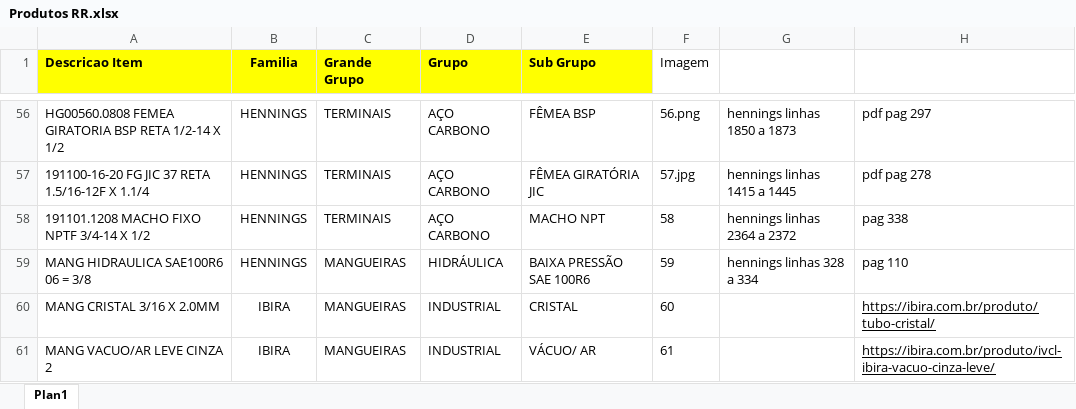
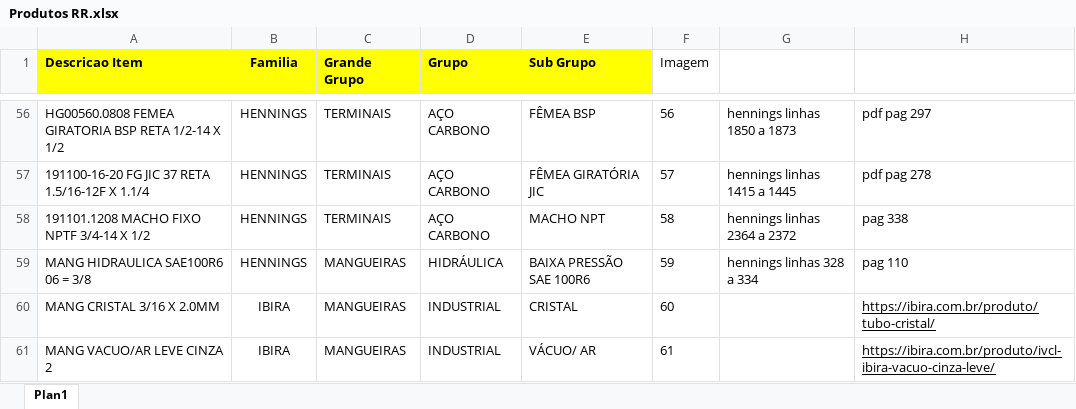
Before and after one commit to NamiMarketing/rr-mangueiras, an Excel workbook: src/file/Produtos RR.xlsx, sheet Plan1, drawn as a sheet; only a part is shown, gaps mark what is left out; values as stored, in another font and other column widths than the file's, no borders; charts and pictures not drawn; the diff covers the shown part only; the diff names each change by its address in the sheet, - before the commit and + after, or states it on an @@ line.

```diff
--- a/src/file/Produtos RR.xlsx (sheet Plan1)
+++ b/src/file/Produtos RR.xlsx (sheet Plan1)
-F56 (Imagem): 56.png
+F56 (Imagem): 56
-F57 (Imagem): 57.jpg
+F57 (Imagem): 57
```
Also changed, not shown: 54 edited cells elsewhere in this sheet, 25 other files.
